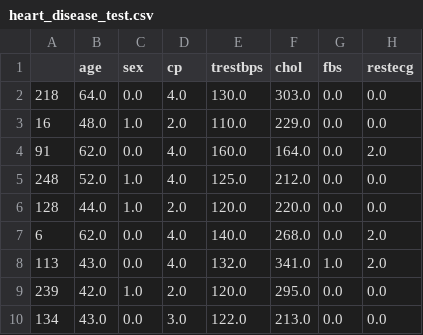
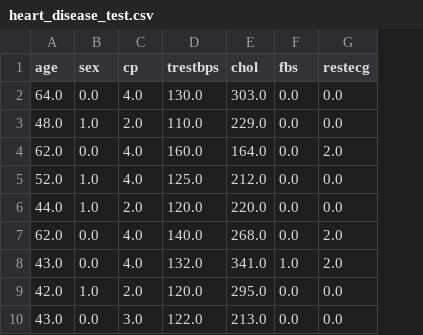
Before and after one commit to UBC-MDS/heart_disease_predictor_py, a CSV file: data/processed/heart_disease_test.csv, drawn as a sheet; only a part is shown; the diff names each change by its address in the sheet, - before the commit and + after, or states it on an @@ line.

```diff
--- a/data/processed/heart_disease_test.csv
+++ b/data/processed/heart_disease_test.csv
-column A, rows 2-10: 218 | 16 | 91 | 248 | 128 | 6 | 113 | 239 | 134
```
Also changed, not shown: data/processed/heart_disease_train.csv, data/processed/scaled_heart_disease_test.csv, 20 other files.
